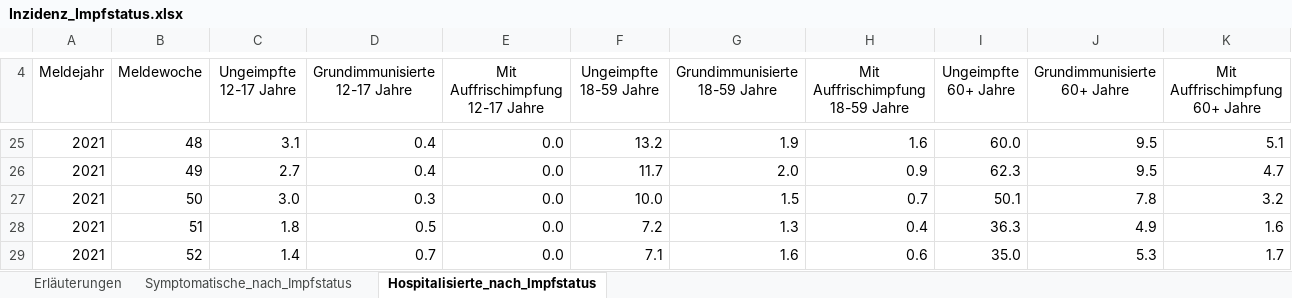
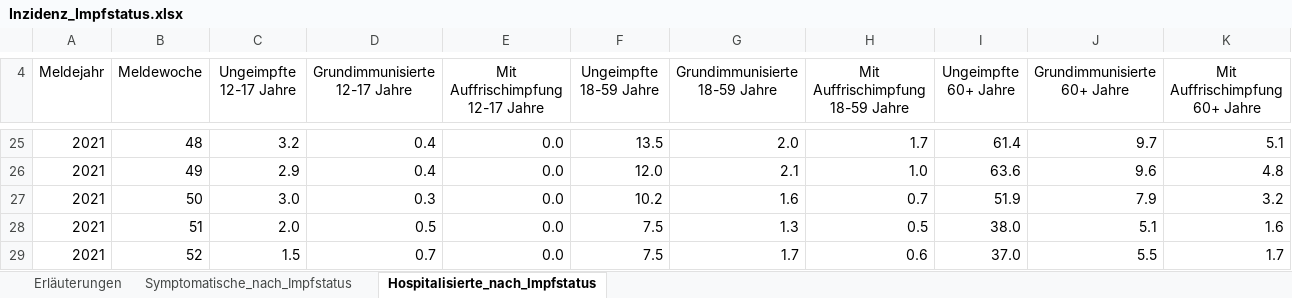
Before and after one commit to jakobkolb/ml-covid-nowcasting, an Excel workbook: Detection model (logistic regression)/Inzidenz_Impfstatus.xlsx, sheet Hospitalisierte_nach_Impfstatus, drawn as a sheet; only a part is shown, gaps mark what is left out; values as stored, in another font and other column widths than the file's, no borders; the diff covers the shown part only; the diff names each change by its address in the sheet, - before the commit and + after, or states it on an @@ line.

```diff
--- a/Detection model (logistic regression)/Inzidenz_Impfstatus.xlsx (sheet Hospitalisierte_nach_Impfstatus)
+++ b/Detection model (logistic regression)/Inzidenz_Impfstatus.xlsx (sheet Hospitalisierte_nach_Impfstatus)
-C25 (Ungeimpfte 12-17 Jahre): 3.1
+C25 (Ungeimpfte 12-17 Jahre): 3.2
-F25 (Ungeimpfte 18-59 Jahre): 13.2
+F25 (Ungeimpfte 18-59 Jahre): 13.5
-G25 (Grundimmunisierte 18-59 Jahre): 1.9
+G25 (Grundimmunisierte 18-59 Jahre): 2.0
-H25 (Mit Auffrischimpfung 18-59 Jahre): 1.6
+H25 (Mit Auffrischimpfung 18-59 Jahre): 1.7
-I25 (Ungeimpfte 60+ Jahre): 60.0
+I25 (Ungeimpfte 60+ Jahre): 61.4
-J25 (Grundimmunisierte 60+ Jahre): 9.5
+J25 (Grundimmunisierte 60+ Jahre): 9.7
-C26 (Ungeimpfte 12-17 Jahre): 2.7
+C26 (Ungeimpfte 12-17 Jahre): 2.9
-F26 (Ungeimpfte 18-59 Jahre): 11.7
+F26 (Ungeimpfte 18-59 Jahre): 12.0
-G26 (Grundimmunisierte 18-59 Jahre): 2.0
+G26 (Grundimmunisierte 18-59 Jahre): 2.1
-H26 (Mit Auffrischimpfung 18-59 Jahre): 0.9
+H26 (Mit Auffrischimpfung 18-59 Jahre): 1.0
-I26 (Ungeimpfte 60+ Jahre): 62.3
+I26 (Ungeimpfte 60+ Jahre): 63.6
-J26 (Grundimmunisierte 60+ Jahre): 9.5
+J26 (Grundimmunisierte 60+ Jahre): 9.6
-K26 (Mit Auffrischimpfung 60+ Jahre): 4.7
+K26 (Mit Auffrischimpfung 60+ Jahre): 4.8
-F27 (Ungeimpfte 18-59 Jahre): 10.0
+F27 (Ungeimpfte 18-59 Jahre): 10.2
-G27 (Grundimmunisierte 18-59 Jahre): 1.5
+G27 (Grundimmunisierte 18-59 Jahre): 1.6
-I27 (Ungeimpfte 60+ Jahre): 50.1
+I27 (Ungeimpfte 60+ Jahre): 51.9
-J27 (Grundimmunisierte 60+ Jahre): 7.8
+J27 (Grundimmunisierte 60+ Jahre): 7.9
-C28 (Ungeimpfte 12-17 Jahre): 1.8
+C28 (Ungeimpfte 12-17 Jahre): 2.0
-F28 (Ungeimpfte 18-59 Jahre): 7.2
+F28 (Ungeimpfte 18-59 Jahre): 7.5
-H28 (Mit Auffrischimpfung 18-59 Jahre): 0.4
+H28 (Mit Auffrischimpfung 18-59 Jahre): 0.5
-I28 (Ungeimpfte 60+ Jahre): 36.3
+I28 (Ungeimpfte 60+ Jahre): 38.0
-J28 (Grundimmunisierte 60+ Jahre): 4.9
+J28 (Grundimmunisierte 60+ Jahre): 5.1
-C29 (Ungeimpfte 12-17 Jahre): 1.4
+C29 (Ungeimpfte 12-17 Jahre): 1.5
-F29 (Ungeimpfte 18-59 Jahre): 7.1
+F29 (Ungeimpfte 18-59 Jahre): 7.5
-G29 (Grundimmunisierte 18-59 Jahre): 1.6
+G29 (Grundimmunisierte 18-59 Jahre): 1.7
-I29 (Ungeimpfte 60+ Jahre): 35.0
+I29 (Ungeimpfte 60+ Jahre): 37.0
-J29 (Grundimmunisierte 60+ Jahre): 5.3
+J29 (Grundimmunisierte 60+ Jahre): 5.5
```
Also changed, not shown: 5 added rows, 1 removed row and 43 edited cells elsewhere in this sheet, sheet Symptomatische_nach_Impfstatus, sheet Erläuterungen, 5 other files.
